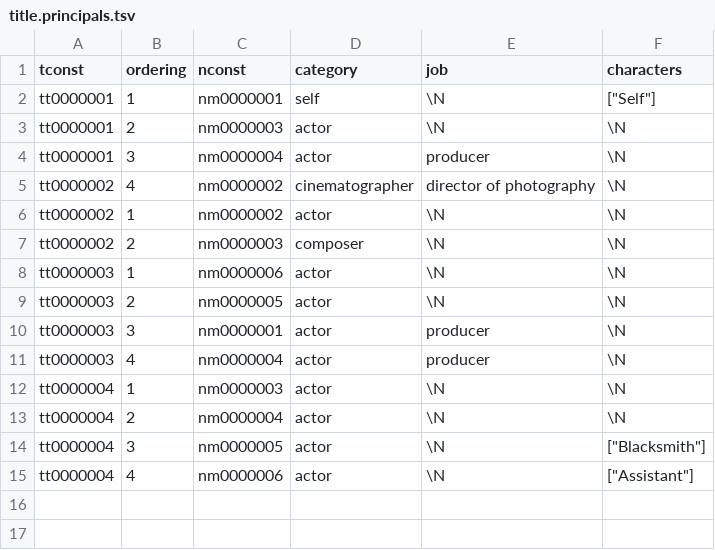
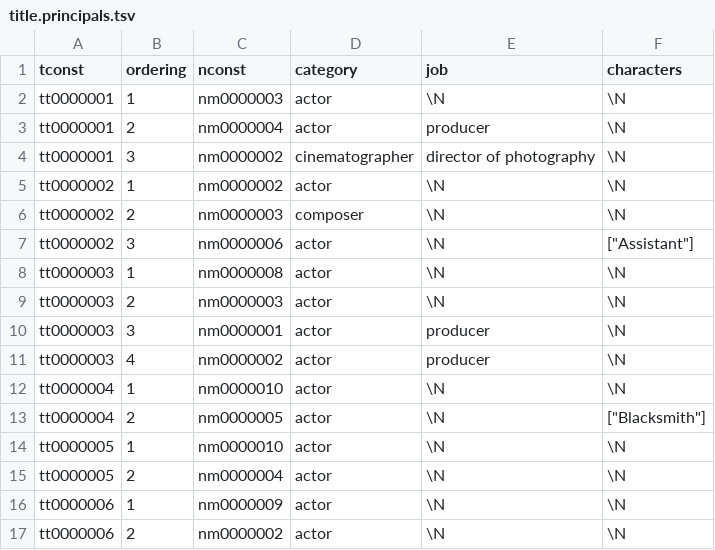
Before and after one commit to hochbergtal/bacon-distance, a TSV file: test_samples/title.principals.tsv, drawn as a sheet.

```diff
--- a/test_samples/title.principals.tsv
+++ b/test_samples/title.principals.tsv
@@ -1,15 +1,17 @@
 tconst	ordering	nconst	category	job	characters
-tt0000001	1	nm0000001	self	\N	["Self"]
-tt0000001	2	nm0000003	actor	\N	\N
-tt0000001	3	nm0000004	actor	producer	\N
-tt0000002	4	nm0000002	cinematographer	director of photography	\N
+tt0000001	1	nm0000003	actor	\N	\N
+tt0000001	2	nm0000004	actor	producer	\N
+tt0000001	3	nm0000002	cinematographer	director of photography	\N
 tt0000002	1	nm0000002	actor	\N	\N
 tt0000002	2	nm0000003	composer	\N	\N
-tt0000003	1	nm0000006	actor	\N	\N
-tt0000003	2	nm0000005	actor	\N	\N
+tt0000002	3	nm0000006	actor	\N	["Assistant"]
+tt0000003	1	nm0000008	actor	\N	\N
+tt0000003	2	nm0000003	actor	\N	\N
 tt0000003	3	nm0000001	actor	producer	\N
-tt0000003	4	nm0000004	actor	producer	\N
-tt0000004	1	nm0000003	actor	\N	\N
-tt0000004	2	nm0000004	actor	\N	\N
-tt0000004	3	nm0000005	actor	\N	["Blacksmith"]
-tt0000004	4	nm0000006	actor	\N	["Assistant"]
+tt0000003	4	nm0000002	actor	producer	\N
+tt0000004	1	nm0000010	actor	\N	\N
+tt0000004	2	nm0000005	actor	\N	["Blacksmith"]
+tt0000005	1	nm0000010	actor	\N	\N
+tt0000005	2	nm0000004	actor	\N	\N
+tt0000006	1	nm0000009	actor	\N	\N
+tt0000006	2	nm0000002	actor	\N	\N
```
Also changed, not shown: test_samples/name.basics.tsv, test_samples/title.basics.tsv, 3 other files.
